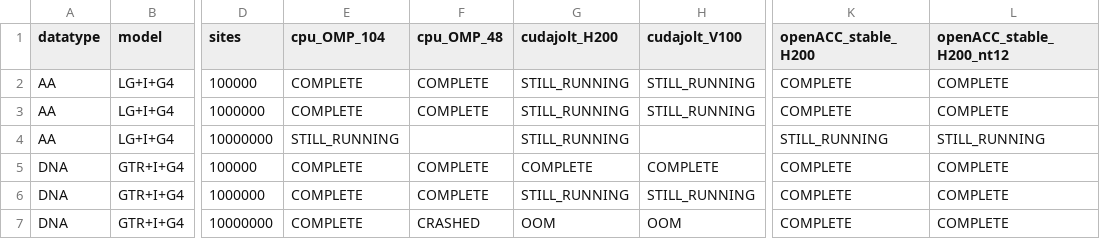
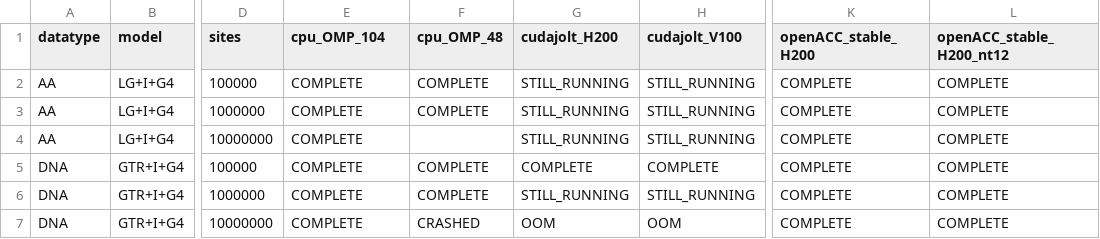
Before and after one commit to Hashara/poc-gpu-likelihood-calculation_analysis, a CSV file: 2026_06_24_simulated_results/status_summary.csv, drawn as a sheet; only a part is shown, gaps mark what is left out; the diff names each change by its address in the sheet, - before the commit and + after, or states it on an @@ line.

```diff
--- a/2026_06_24_simulated_results/status_summary.csv
+++ b/2026_06_24_simulated_results/status_summary.csv
-E4 (cpu_OMP_104): STILL_RUNNING
+E4 (cpu_OMP_104): COMPLETE
-H4 (cudajolt_V100): (empty)
+H4 (cudajolt_V100): STILL_RUNNING
-K4 (openACC_stable_H200): STILL_RUNNING
+K4 (openACC_stable_H200): COMPLETE
-L4 (openACC_stable_H200_nt12): STILL_RUNNING
+L4 (openACC_stable_H200_nt12): COMPLETE
```
Also changed, not shown: 2026_06_24_simulated_results/logL_agreement.csv, 2026_06_24_simulated_results/logL_agreement_v2.csv, 24 other files.
